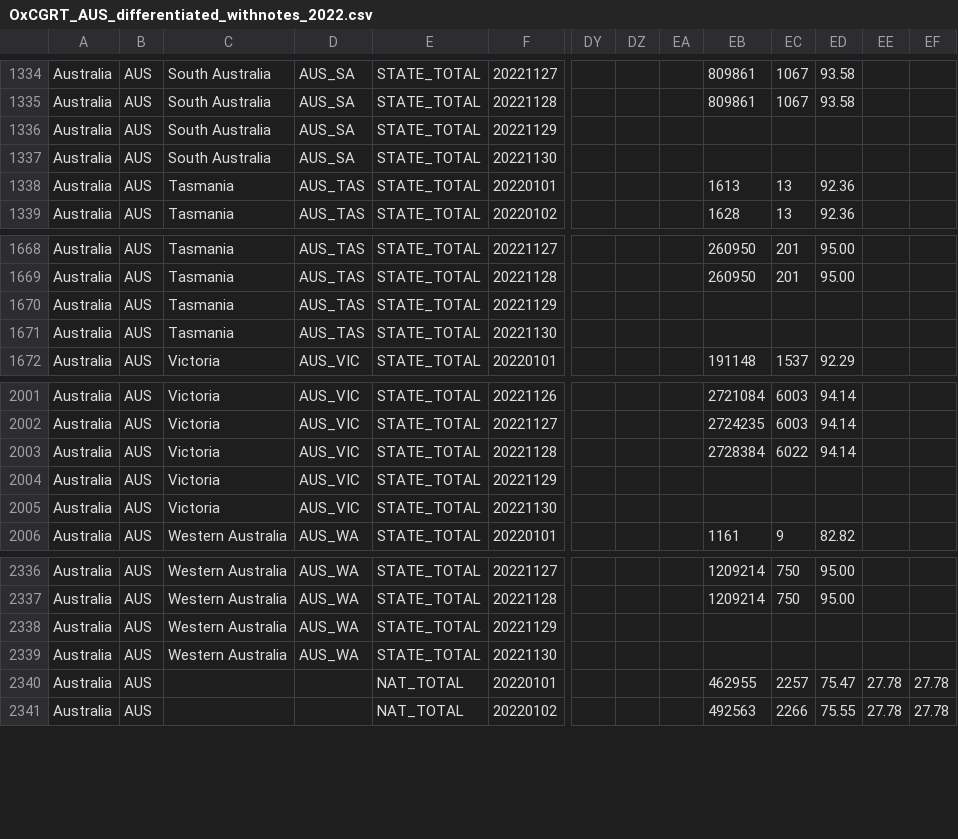
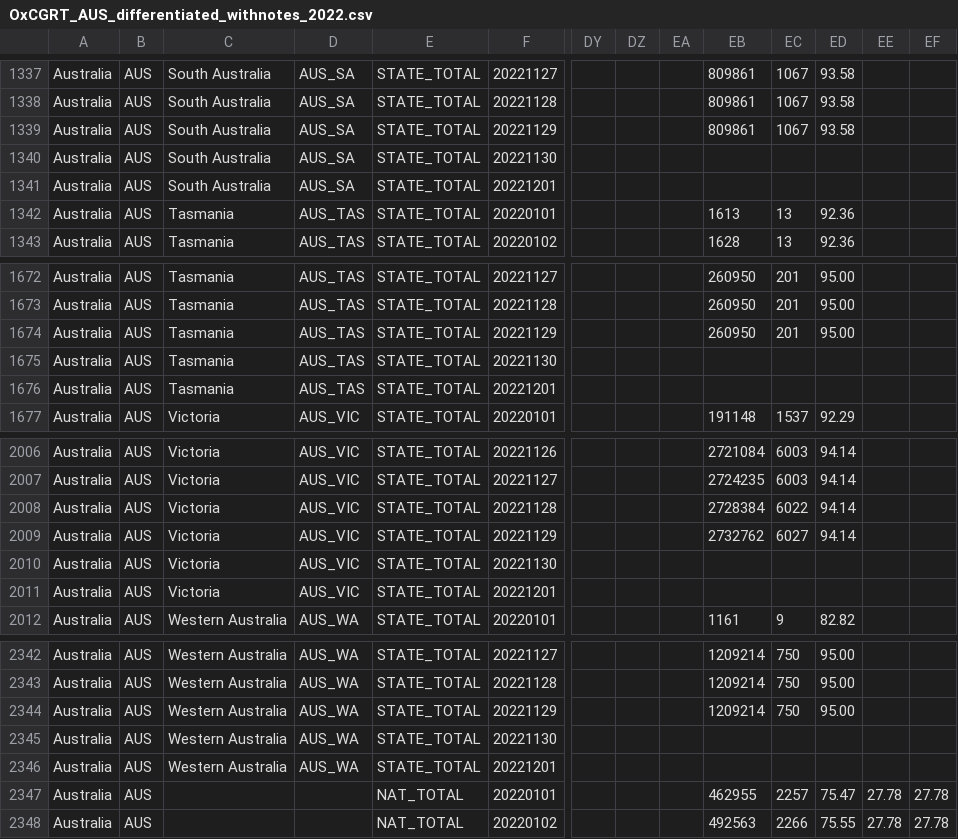
Before and after one commit to bernardoandretti/covid-policy-tracker, a CSV file: data/Australia/OxCGRT_AUS_differentiated_withnotes_2022.csv, drawn as a sheet; only a part is shown, gaps mark what is left out; addresses are those after the commit; rows hold the shown columns only; the diff covers the shown part only; the diff names each change by its address in the sheet, - before the commit and + after, or states it on an @@ line.

```diff
--- a/data/Australia/OxCGRT_AUS_differentiated_withnotes_2022.csv
+++ b/data/Australia/OxCGRT_AUS_differentiated_withnotes_2022.csv
-EB1339: (empty)
+EB1339: 809861
-EC1339: (empty)
+EC1339: 1067
-ED1339: (empty)
+ED1339: 93.58
+row 1341: Australia | AUS | South Australia | AUS_SA | STATE_TOTAL | 20221201
-EB1674: (empty)
+EB1674: 260950
-EC1674: (empty)
+EC1674: 201
-ED1674: (empty)
+ED1674: 95.00
+row 1676: Australia | AUS | Tasmania | AUS_TAS | STATE_TOTAL | 20221201
-EB2009: (empty)
+EB2009: 2732762
-EC2009: (empty)
+EC2009: 6027
-ED2009: (empty)
+ED2009: 94.14
+row 2011: Australia | AUS | Victoria | AUS_VIC | STATE_TOTAL | 20221201
-EB2344: (empty)
+EB2344: 1209214
-EC2344: (empty)
+EC2344: 750
-ED2344: (empty)
+ED2344: 95.00
+row 2346: Australia | AUS | Western Australia | AUS_WA | STATE_TOTAL | 20221201
```
Also changed, not shown: 4 added rows and 25 edited cells elsewhere in this file, data/United Kingdom/OxCGRT_GBR_differentiated_withnotes_2022.csv, 4 other files.
